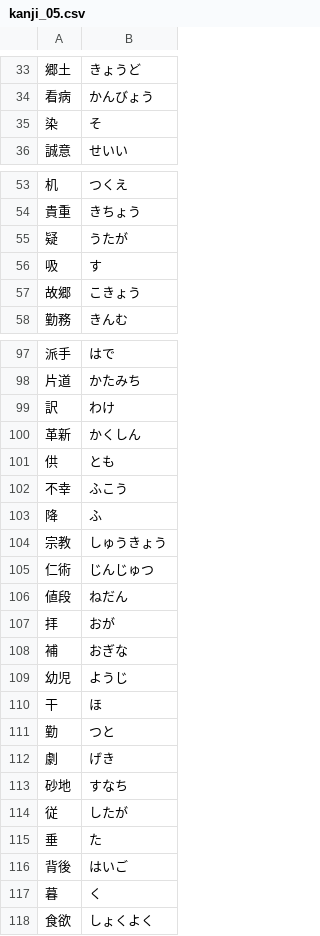
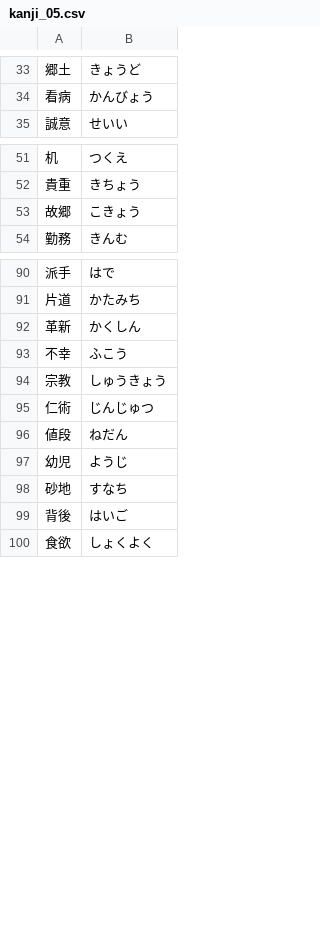
Before and after one commit to TeamKun/KanjiQuiz, a CSV file: src/main/resources/kanji/kanji_05.csv, drawn as a sheet; only a part is shown, gaps mark what is left out; the diff covers the shown part only.

```diff
--- a/src/main/resources/kanji/kanji_05.csv
+++ b/src/main/resources/kanji/kanji_05.csv
@@ -34,3 +34,2 @@
 看病,かんびょう
-染,そ
 誠意,せいい
@@ -54,4 +52,2 @@
 貴重,きちょう
-疑,うたが
-吸,す
 故郷,こきょう
@@ -98,7 +91,4 @@
 片道,かたみち
-訳,わけ
 革新,かくしん
-供,とも
 不幸,ふこう
-降,ふ
 宗教,しゅうきょう
@@ -106,13 +96,5 @@
 値段,ねだん
-拝,おが
-補,おぎな
 幼児,ようじ
-干,ほ
-勤,つと
-劇,げき
 砂地,すなち
-従,したが
-垂,た
 背後,はいご
-暮,く
 食欲,しょくよく
```
Also changed, not shown: 1 added row and 43 removed rows elsewhere in this file, src/main/resources/kanji/kanji_02z.csv, src/main/resources/kanji/kanji_03.csv, 6 other files.
